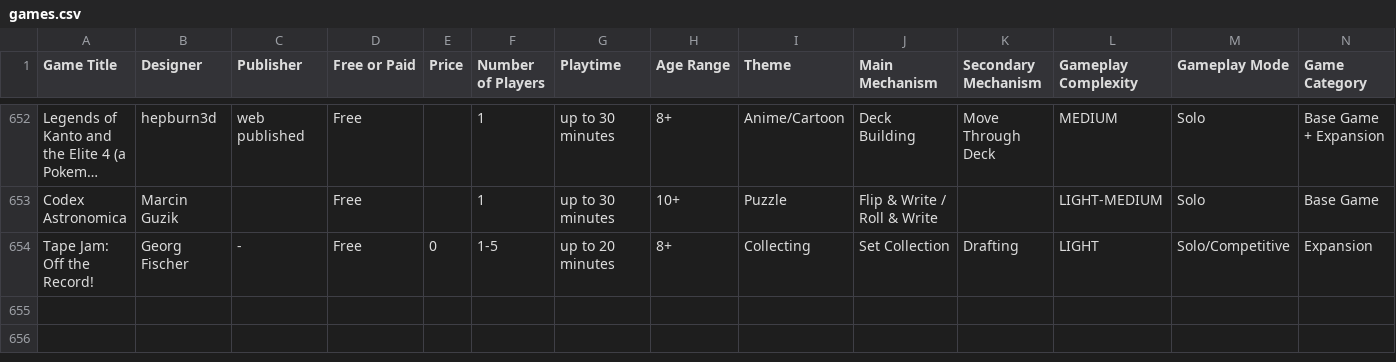
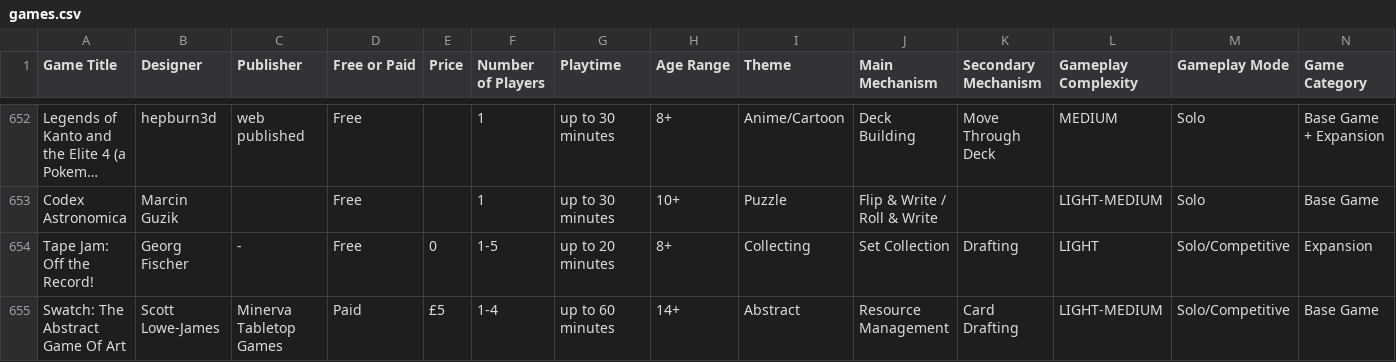
Before and after one commit to mgonzalvez/pnpfinder-lite, a CSV file: data/games.csv, drawn as a sheet; only a part is shown, gaps mark what is left out; long unchanged cells end in …; rows hold the shown columns only; the diff names each change by its address in the sheet, - before the commit and + after, or states it on an @@ line.

Commit message:
chore: sync games.csv from Google Sheets (normalized from SHEET headers)

```diff
--- a/data/games.csv
+++ b/data/games.csv
+row 655: Swatch: The Abstract Game Of Art | Scott Lowe-James | Minerva Tabletop Games | Paid | £5 | 1-4 | up to 60 minutes | 14+ | Abstract | Resource Management | Card Drafting | LIGHT-MEDIUM | Solo/Competitive | Base Game
```
